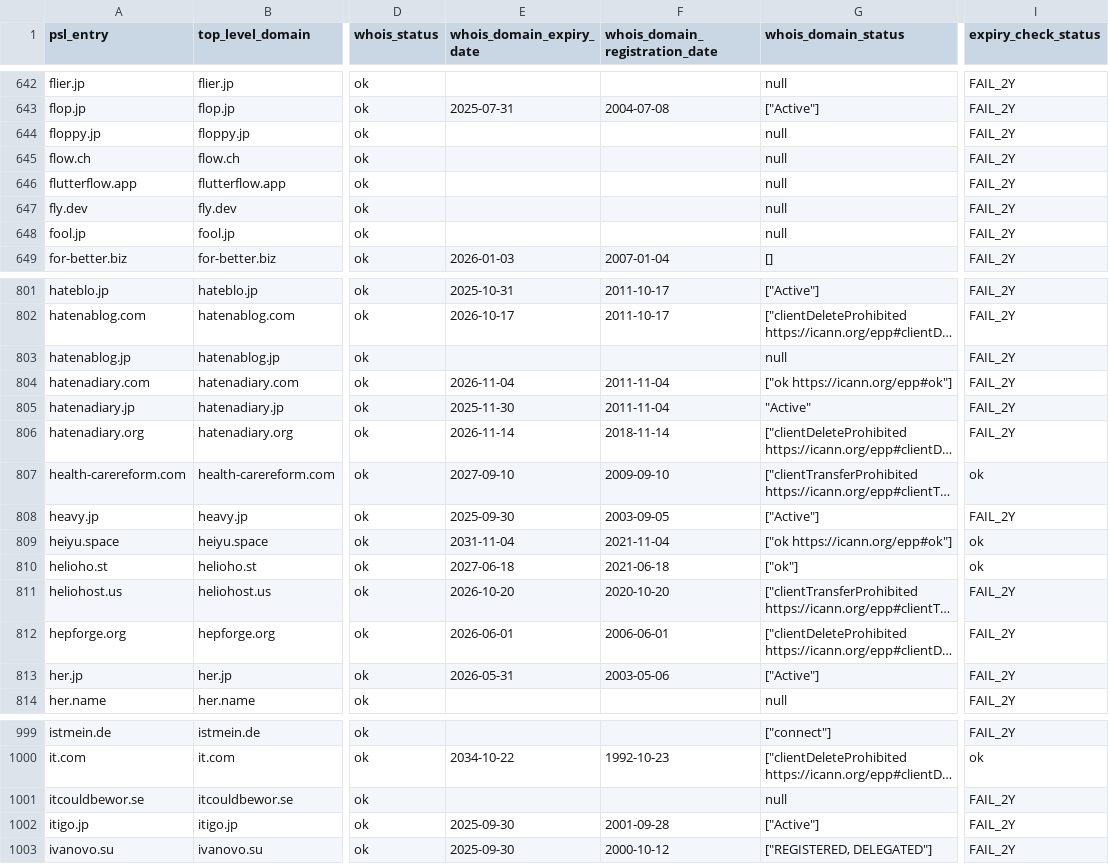
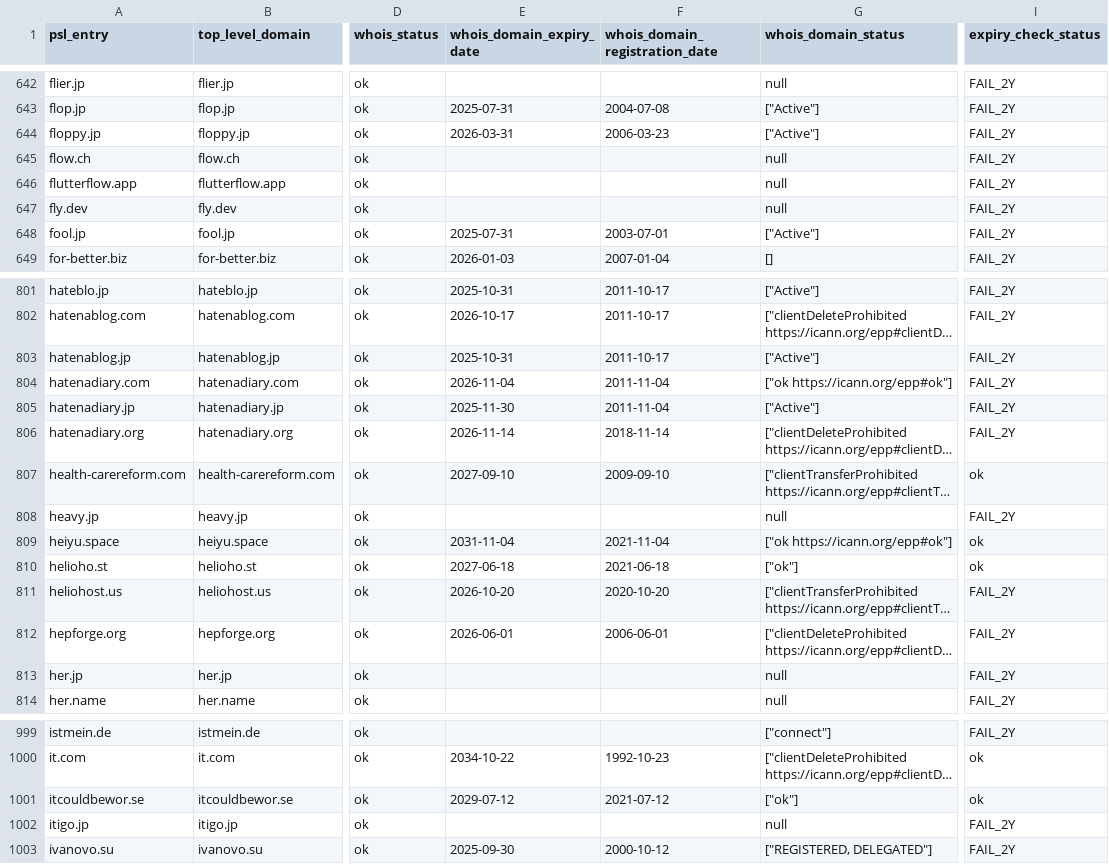
Before and after one commit to groundcat/PSL-private-domains-checker, a CSV file: data/all.csv, drawn as a sheet; only a part is shown, gaps mark what is left out; long unchanged cells end in …; the diff covers the shown part only; the diff names each change by its address in the sheet, - before the commit and + after, or states it on an @@ line.

```diff
--- a/data/all.csv
+++ b/data/all.csv
-E644 (whois_domain_expiry_date): (empty)
+E644 (whois_domain_expiry_date): 2026-03-31
-F644 (whois_domain_registration_date): (empty)
+F644 (whois_domain_registration_date): 2006-03-23
-G644 (whois_domain_status): null
+G644 (whois_domain_status): ["Active"]
-E648 (whois_domain_expiry_date): (empty)
+E648 (whois_domain_expiry_date): 2025-07-31
-F648 (whois_domain_registration_date): (empty)
+F648 (whois_domain_registration_date): 2003-07-01
-G648 (whois_domain_status): null
+G648 (whois_domain_status): ["Active"]
-E803 (whois_domain_expiry_date): (empty)
+E803 (whois_domain_expiry_date): 2025-10-31
-F803 (whois_domain_registration_date): (empty)
+F803 (whois_domain_registration_date): 2011-10-17
-G803 (whois_domain_status): null
+G803 (whois_domain_status): ["Active"]
-G805 (whois_domain_status): "Active"
+G805 (whois_domain_status): ["Active"]
-E808 (whois_domain_expiry_date): 2025-09-30
+E808 (whois_domain_expiry_date): (empty)
-F808 (whois_domain_registration_date): 2003-09-05
+F808 (whois_domain_registration_date): (empty)
-G808 (whois_domain_status): ["Active"]
+G808 (whois_domain_status): null
-E813 (whois_domain_expiry_date): 2026-05-31
+E813 (whois_domain_expiry_date): (empty)
-F813 (whois_domain_registration_date): 2003-05-06
+F813 (whois_domain_registration_date): (empty)
-G813 (whois_domain_status): ["Active"]
+G813 (whois_domain_status): null
-E1001 (whois_domain_expiry_date): (empty)
+E1001 (whois_domain_expiry_date): 2029-07-12
-F1001 (whois_domain_registration_date): (empty)
+F1001 (whois_domain_registration_date): 2021-07-12
-G1001 (whois_domain_status): null
+G1001 (whois_domain_status): ["ok"]
-I1001 (expiry_check_status): FAIL_2Y
+I1001 (expiry_check_status): ok
-E1002 (whois_domain_expiry_date): 2025-09-30
+E1002 (whois_domain_expiry_date): (empty)
-F1002 (whois_domain_registration_date): 2001-09-28
+F1002 (whois_domain_registration_date): (empty)
-G1002 (whois_domain_status): ["Active"]
+G1002 (whois_domain_status): null
```
Also changed, not shown: 175 edited cells elsewhere in this file, data/expiry_less_than_2yrs.csv, data/missing_psl_txt.csv, 1 other file.
